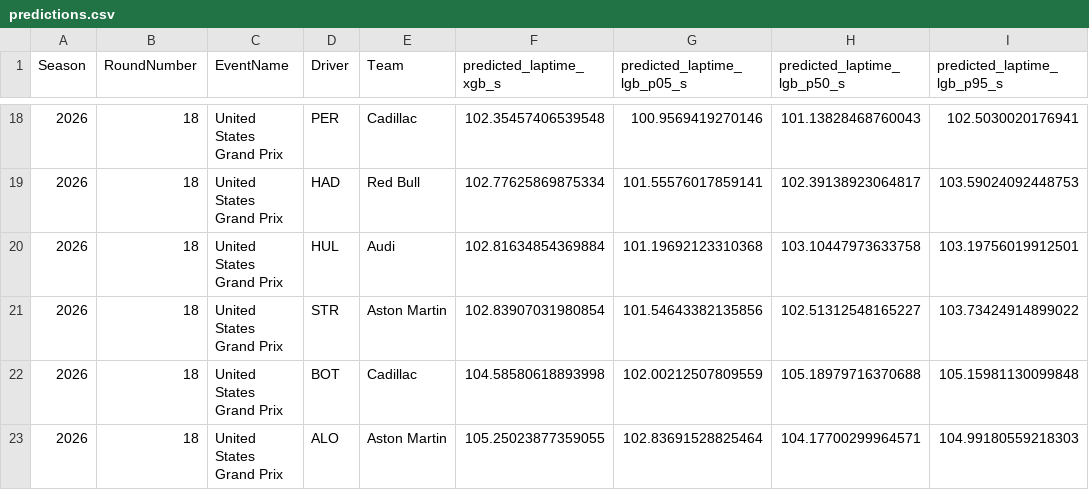
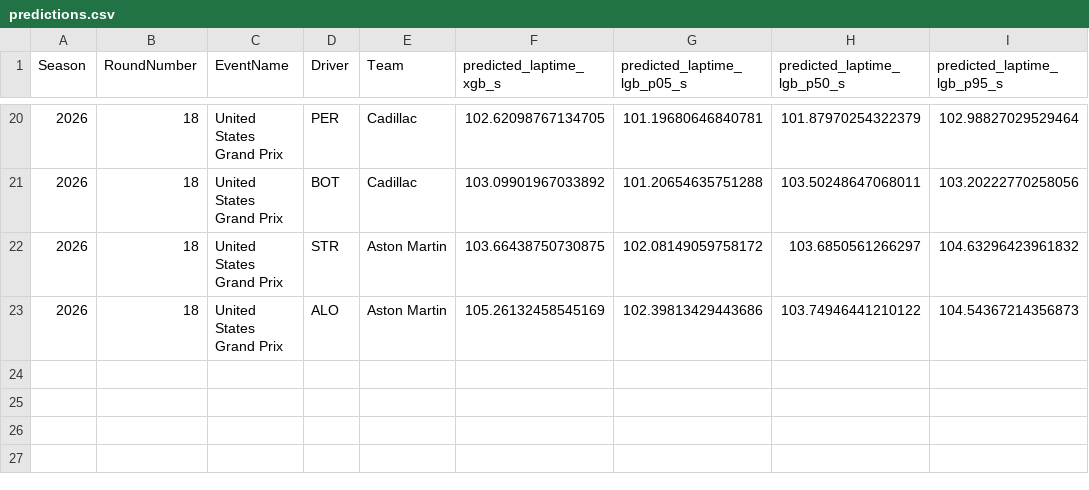
Before and after one commit to JuanjoRestrepo/f1_2026_predictions, a CSV file: reports/2026/United_States_Grand_Prix/results/predictions.csv, drawn as a sheet; only a part is shown, gaps mark what is left out; the diff covers the shown part only.

Commit message:
Measure driver pace per circuit, not across the season's track mix (#30)
The simulator's driver delta was

    Driver_Season_Median - Global_Season_Median

where Driver_Season_Median is the driver's median lap time pooled across every
circuit in the current-season window. A pooled median mostly measures *which*
circuits a driver has laps at: the window mixes tracks whose lap times differ by
more than ten seconds, so whoever has the most laps at a short circuit reads as
seconds per lap faster than whoever has the most at a long one.

For the United States Grand Prix that produced a 13.554s spread in driver delta
against a real field spread of ~5s, and the published predictions carried it
almost unchanged (13.52s). The tell was that NOR/BOR/ALB shared the same fastest
lap as the rest of the field (~82-84s) but a 6-8s faster median, because 52-54%
of their laps came from round 1 (Australia, 84.8s median lap) versus 0% for HUL,
HAD and BOT. Correlation between Australia lap-share and pooled median: -0.61.

Reference each lap to its own round's median instead, reduce each driver to one
observation per round, then take the median across rounds. Lap counts at any
single circuit can no longer move the number. Sector times follow the
window-to-track ratio, which is a property of the two circuits and identical
field-wide, instead of a per-driver scalar whose denominator was the same
contaminated median.

Regenerate round 18 (prediction-only, so no verdict desynchronises): driver
delta spread 13.554s -> 4.897s, published spread 13.519s -> 6.465s. NOR stays
P1 but at 98.8s rather than 91.7s, which is a plausible COTA race lap; ALB moves
P3 -> P13 and BOR P2 -> P7, while HAM P10 -> P6 and BEA P16 -> P10.

Rounds 1-17 are deliberately left as published: their summaries compare
predictions against actual results, and re-verifying those needs FastF1 lap
timing. Every round from 19 onward inherits the fix.

```diff
--- a/reports/2026/United_States_Grand_Prix/results/predictions.csv
+++ b/reports/2026/United_States_Grand_Prix/results/predictions.csv
@@ -18,6 +20,4 @@ Season,RoundNumber,EventName,Driver,Team,predicted_laptime_xgb_s,predicted_lapti
-2026,18,United States Grand Prix,PER,Cadillac,102.35457406539548,100.9569419270146,101.13828468760043,102.5030020176941
-2026,18,United States Grand Prix,HAD,Red Bull,102.77625869875334,101.55576017859141,102.39138923064817,103.59024092448753
-2026,18,United States Grand Prix,HUL,Audi,102.81634854369884,101.19692123310368,103.10447973633758,103.19756019912501
-2026,18,United States Grand Prix,STR,Aston Martin,102.83907031980854,101.54643382135856,102.51312548165227,103.73424914899022
-2026,18,United States Grand Prix,BOT,Cadillac,104.58580618893998,102.00212507809559,105.18979716370688,105.15981130099848
-2026,18,United States Grand Prix,ALO,Aston Martin,105.25023877359055,102.83691528825464,104.17700299964571,104.99180559218303
+2026,18,United States Grand Prix,PER,Cadillac,102.62098767134705,101.19680646840781,101.87970254322379,102.98827029529464
+2026,18,United States Grand Prix,BOT,Cadillac,103.09901967033892,101.20654635751288,103.50248647068011,103.20222770258056
+2026,18,United States Grand Prix,STR,Aston Martin,103.66438750730875,102.08149059758172,103.6850561266297,104.63296423961832
+2026,18,United States Grand Prix,ALO,Aston Martin,105.26132458545169,102.39813429443686,103.74946441210122,104.54367214356873
```
Also changed, not shown: 5 added rows, 3 removed rows and 49 edited cells elsewhere in this file, reports/2026/United_States_Grand_Prix/results/standings.csv, 2 other files.
